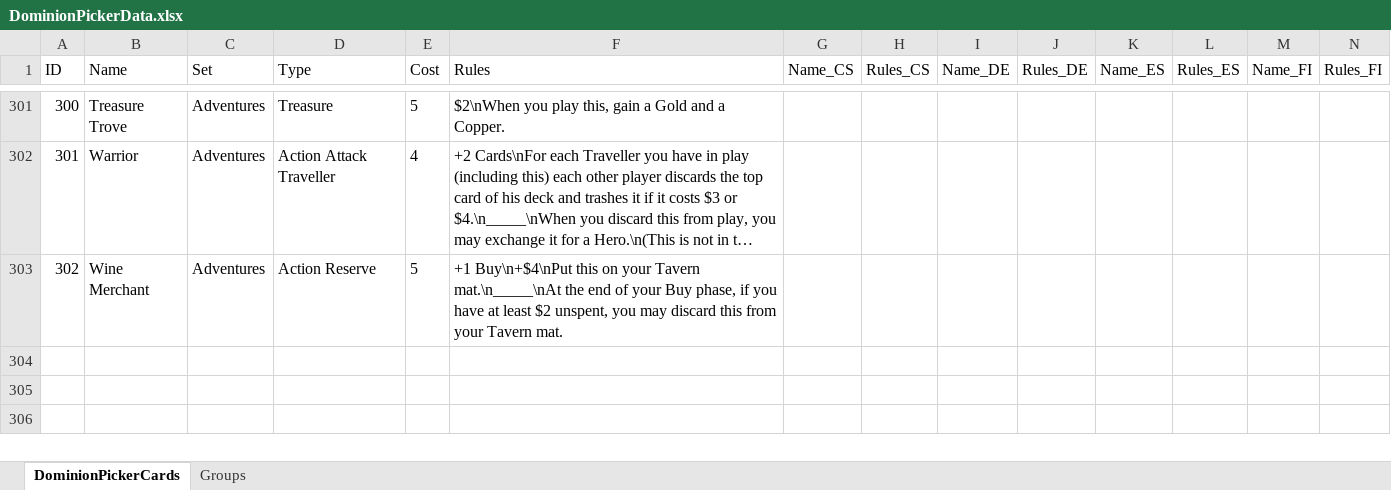
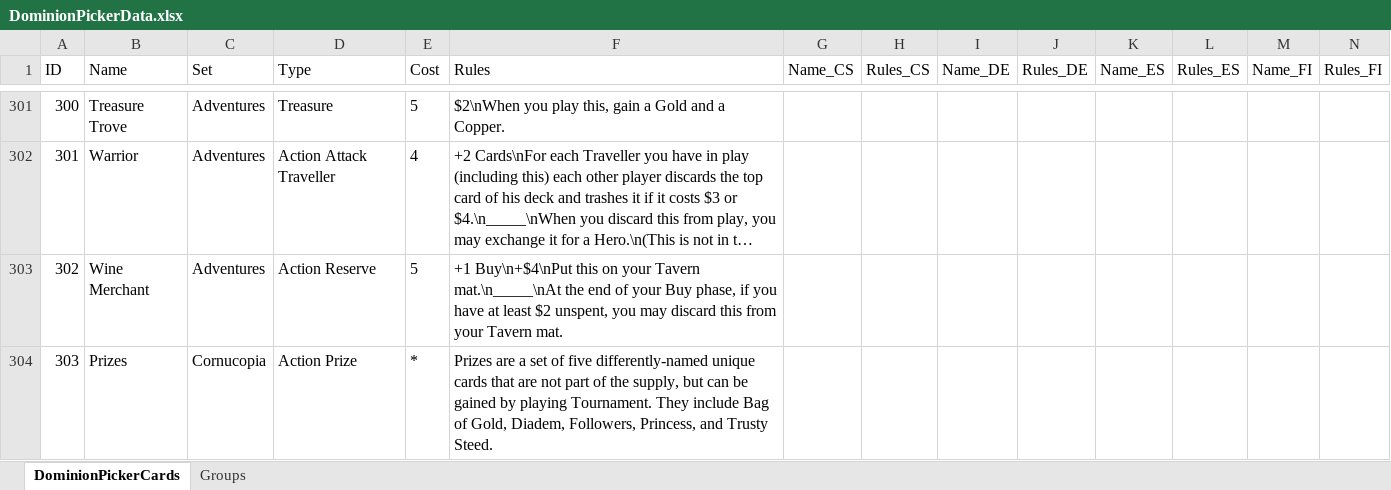
Before and after one commit to veleek/DominionPicker, an Excel workbook: Data/Cards/DominionPickerData.xlsx, sheet DominionPickerCards, drawn as a sheet; only a part is shown, gaps mark what is left out; long unchanged cells end in …; values as stored, in another font and other column widths than the file's, no borders; table styles not drawn; rows hold the shown columns only; the diff names each change by its address in the sheet, - before the commit and + after, or states it on an @@ line.

Commit message:
Update Data file with 'Prizes' card. Include Prizes when picking Tournament. Made picker class static.

```diff
--- a/Data/Cards/DominionPickerData.xlsx (sheet DominionPickerCards)
+++ b/Data/Cards/DominionPickerData.xlsx (sheet DominionPickerCards)
+row 304: 303 | Prizes | Cornucopia | Action Prize | * | Prizes are a set of five differently-named unique cards that are not part of the supply, but can be gained by playing Tournament. They include Bag of Gold, Diadem, Followers, Princess, and Trusty Steed.
```
Also changed, not shown: 9 other files.
